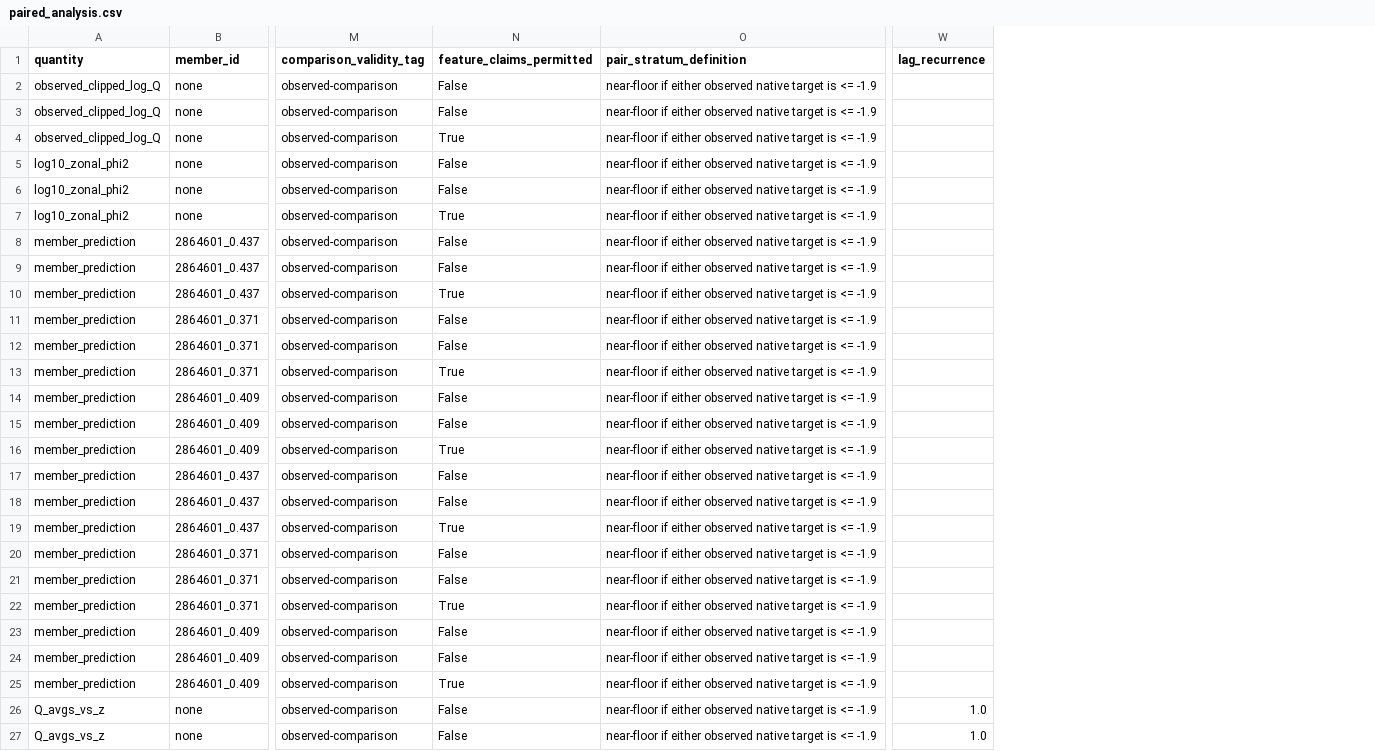
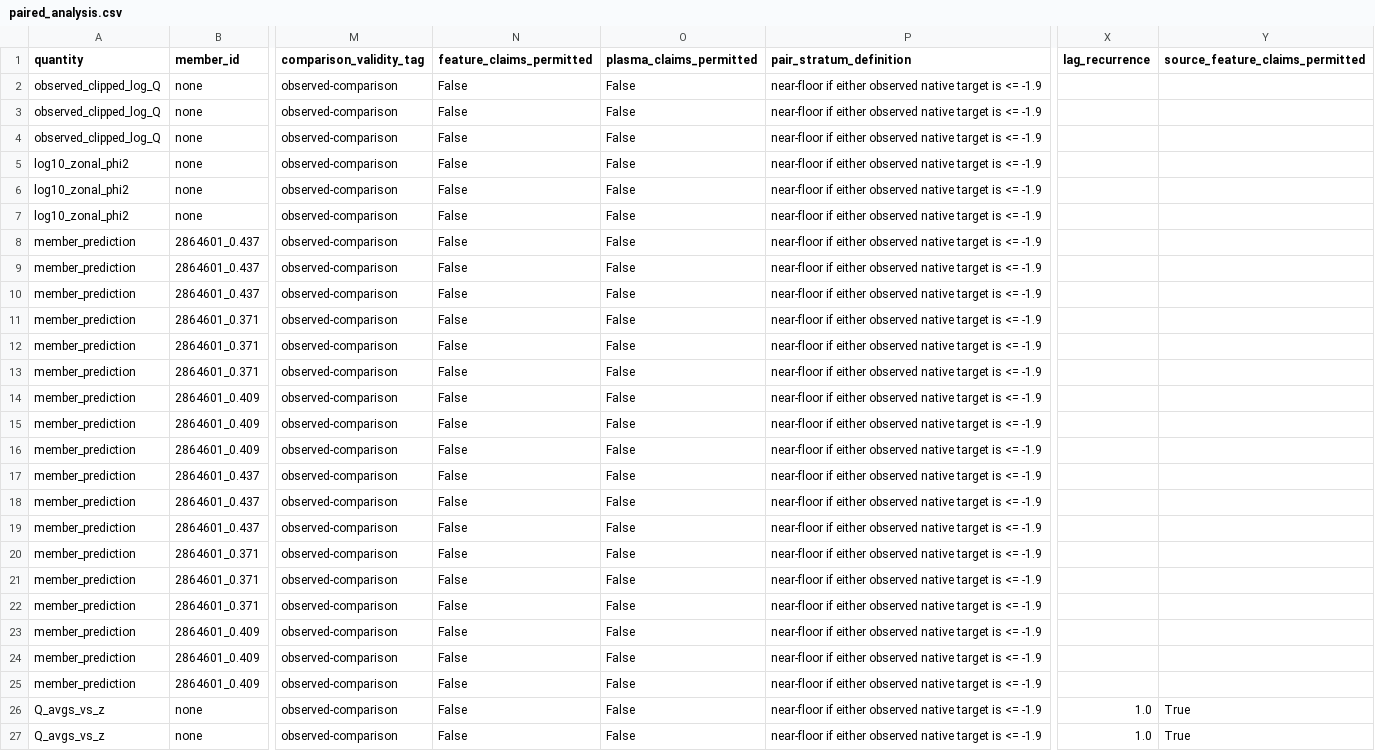
Before and after one commit to landreman/understanding_ITG_NN, a CSV file: reports/xai/S07_artifacts/paired_analysis.csv, drawn as a sheet; only a part is shown, gaps mark what is left out; the diff covers the shown part only; the diff names each change by its address in the sheet, - before the commit and + after, or states it on an @@ line.

```diff
--- a/reports/xai/S07_artifacts/paired_analysis.csv
+++ b/reports/xai/S07_artifacts/paired_analysis.csv
+column O (plasma_claims_permitted), rows 2-27: all False
+column Y (source_feature_claims_permitted), rows 26-27: True | True
-N4 (feature_claims_permitted): True
+N4 (feature_claims_permitted): False
-N7 (feature_claims_permitted): True
+N7 (feature_claims_permitted): False
-N10 (feature_claims_permitted): True
+N10 (feature_claims_permitted): False
-N13 (feature_claims_permitted): True
+N13 (feature_claims_permitted): False
-N16 (feature_claims_permitted): True
+N16 (feature_claims_permitted): False
-N19 (feature_claims_permitted): True
+N19 (feature_claims_permitted): False
-N22 (feature_claims_permitted): True
+N22 (feature_claims_permitted): False
-N25 (feature_claims_permitted): True
+N25 (feature_claims_permitted): False
```
Also changed, not shown: 12 edited cells elsewhere in this file, reports/xai/S07_artifacts/spatial_alignment.csv, reports/xai/S07_artifacts/zonal_association.csv, 8 other files.
